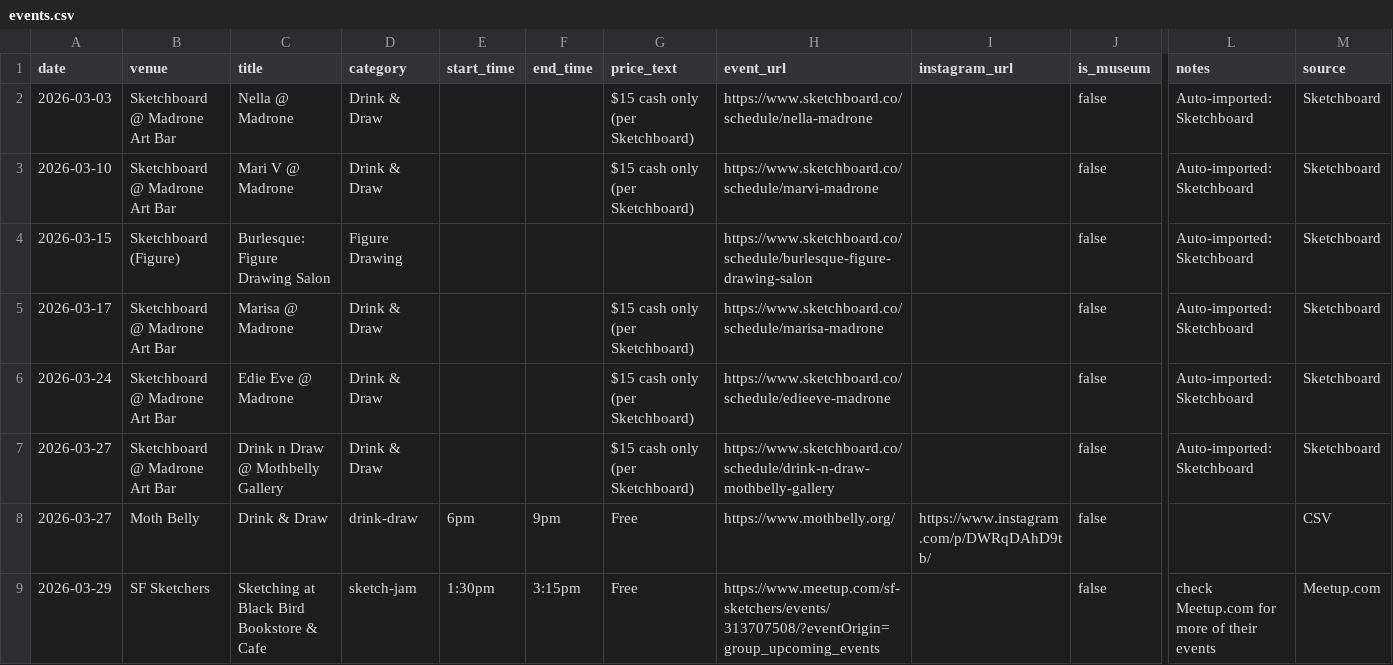
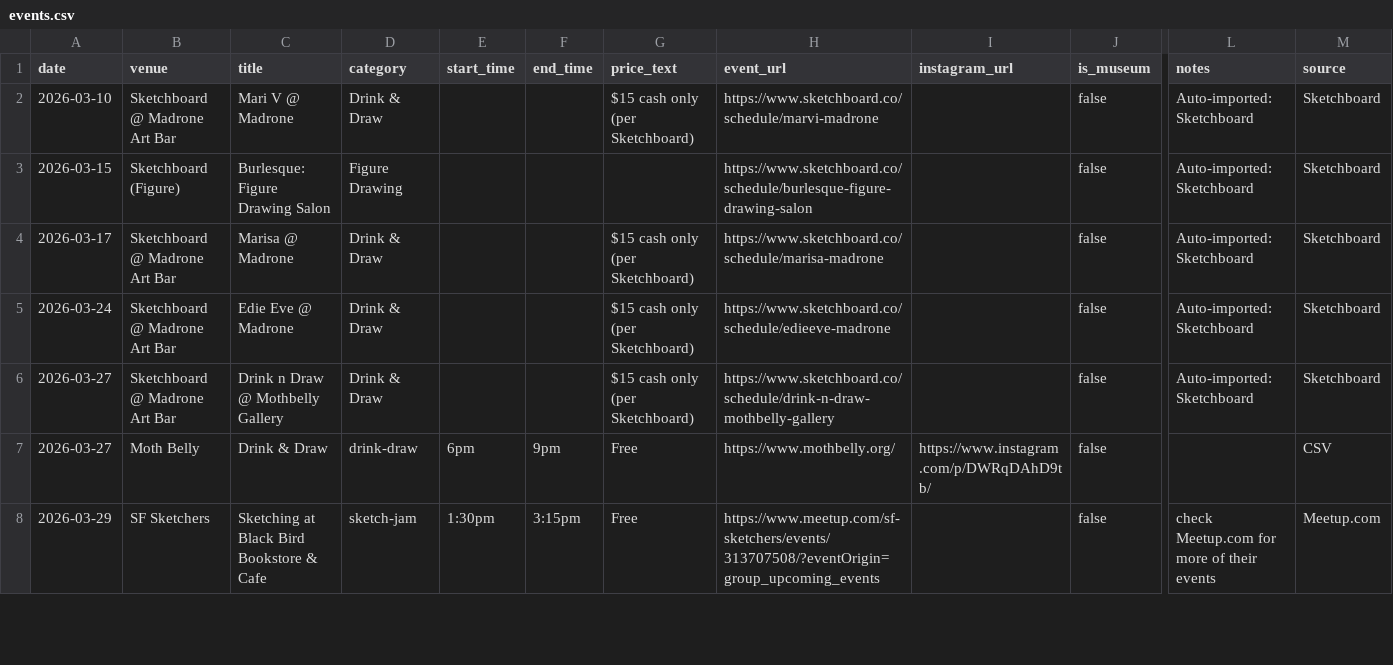
Before and after one commit to obstacleb/artlinks-data, a CSV file: events.csv, drawn as a sheet; only a part is shown, gaps mark what is left out; rows hold the shown columns only; the diff names each change by its address in the sheet, - before the commit and + after, or states it on an @@ line.

Commit message:
Auto-import Sketchboard Drink & Draw

```diff
--- a/events.csv
+++ b/events.csv
-row 2: 2026-03-03 | Sketchboard @ Madrone Art Bar | Nella @ Madrone | Drink & Draw |  |  | $15 cash only (per Sketchboard) | https://www.sketchboard.co/schedule/nella-madrone |  | false | Auto-imported: Sketchboard | Sketchboard
```
Also changed, not shown: sketchboard_auto.csv.
